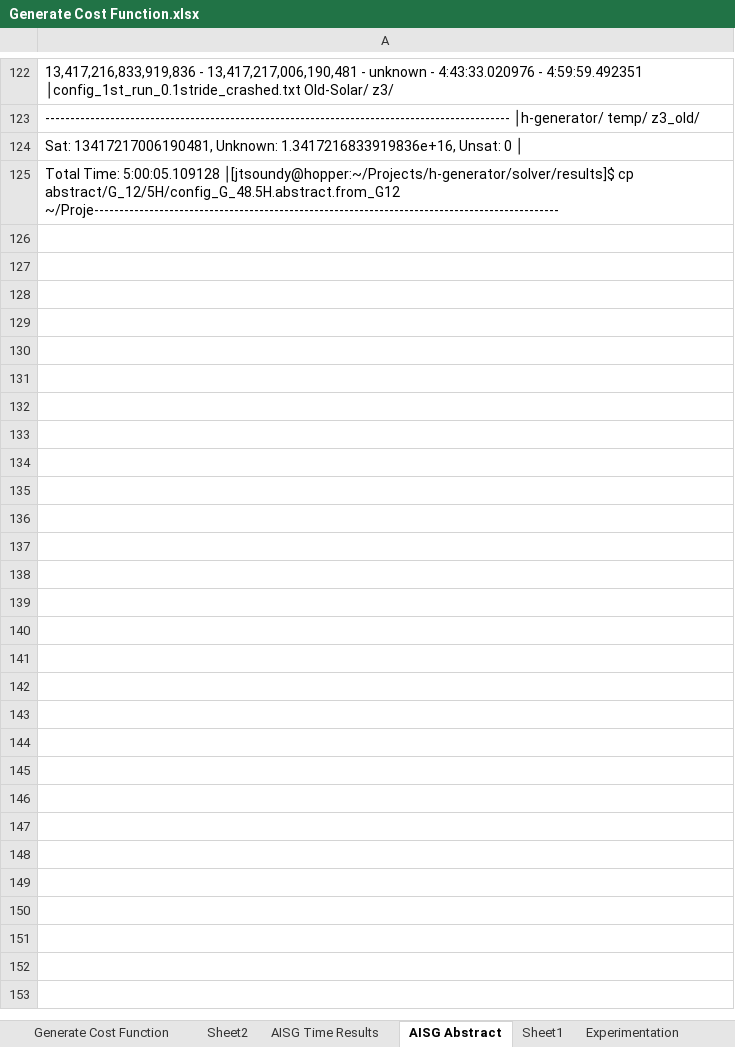
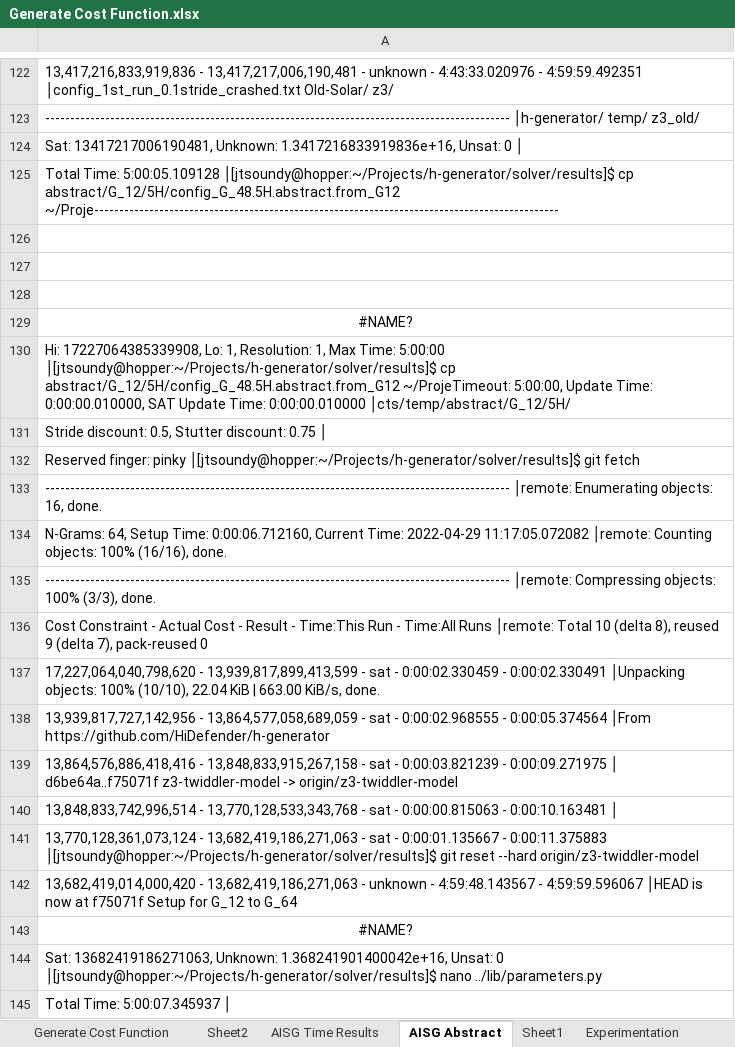
Before and after one commit to hbiede/h-generator, an Excel workbook: solver/Generate Cost Function.xlsx, sheet AISG Abstract, drawn as a sheet; only a part is shown, gaps mark what is left out; values as stored, in another font and other column widths than the file's, no borders; the diff covers the shown part only; the diff names each change by its address in the sheet, - before the commit and + after, or states it on an @@ line.

Commit message:
Saving G_12 to G_96 abstraction results.

```diff
--- a/solver/Generate Cost Function.xlsx (sheet AISG Abstract)
+++ b/solver/Generate Cost Function.xlsx (sheet AISG Abstract)
+row 126: (empty)
+row 127: (empty)
+row 128: (empty)
+row 129: #NAME?
+row 130: Hi: 17227064385339908, Lo: 1, Resolution: 1, Max Time: 5:00:00 │[jtsoundy@hopper:~/Projects/h-generator/solver/results]$ cp abstract/G_12/5H/config_G_48.5H.abstract.from_G12 ~/ProjeTimeout: 5:00:00, Update Time: 0:00:00.010000, SAT Update Time: 0:00:00.010000 │cts/temp/abstract/G_12/5H/
+row 131: Stride discount: 0.5, Stutter discount: 0.75 │
+row 132: Reserved finger: pinky │[jtsoundy@hopper:~/Projects/h-generator/solver/results]$ git fetch
+row 133: --------------------------------------------------------------------------------------------- │remote: Enumerating objects: 16, done.
+row 134: N-Grams: 64, Setup Time: 0:00:06.712160, Current Time: 2022-04-29 11:17:05.072082 │remote: Counting objects: 100% (16/16), done.
+row 135: --------------------------------------------------------------------------------------------- │remote: Compressing objects: 100% (3/3), done.
+row 136: Cost Constraint - Actual Cost - Result - Time:This Run - Time:All Runs │remote: Total 10 (delta 8), reused 9 (delta 7), pack-reused 0
+row 137: 17,227,064,040,798,620 - 13,939,817,899,413,599 - sat - 0:00:02.330459 - 0:00:02.330491 │Unpacking objects: 100% (10/10), 22.04 KiB | 663.00 KiB/s, done.
+row 138: 13,939,817,727,142,956 - 13,864,577,058,689,059 - sat - 0:00:02.968555 - 0:00:05.374564 │From https://github.com/HiDefender/h-generator
+row 139: 13,864,576,886,418,416 - 13,848,833,915,267,158 - sat - 0:00:03.821239 - 0:00:09.271975 │ d6be64a..f75071f z3-twiddler-model -> origin/z3-twiddler-model
+row 140: 13,848,833,742,996,514 - 13,770,128,533,343,768 - sat - 0:00:00.815063 - 0:00:10.163481 │
+row 141: 13,770,128,361,073,124 - 13,682,419,186,271,063 - sat - 0:00:01.135667 - 0:00:11.375883 │[jtsoundy@hopper:~/Projects/h-generator/solver/results]$ git reset --hard origin/z3-twiddler-model
+row 142: 13,682,419,014,000,420 - 13,682,419,186,271,063 - unknown - 4:59:48.143567 - 4:59:59.596067 │HEAD is now at f75071f Setup for G_12 to G_64
+row 143: #NAME?
+row 144: Sat: 13682419186271063, Unknown: 1.368241901400042e+16, Unsat: 0 │[jtsoundy@hopper:~/Projects/h-generator/solver/results]$ nano ../lib/parameters.py
+row 145: Total Time: 5:00:07.345937 │
```
Also changed, not shown: 24 added rows elsewhere in this sheet, sheet Generate Cost Function.
